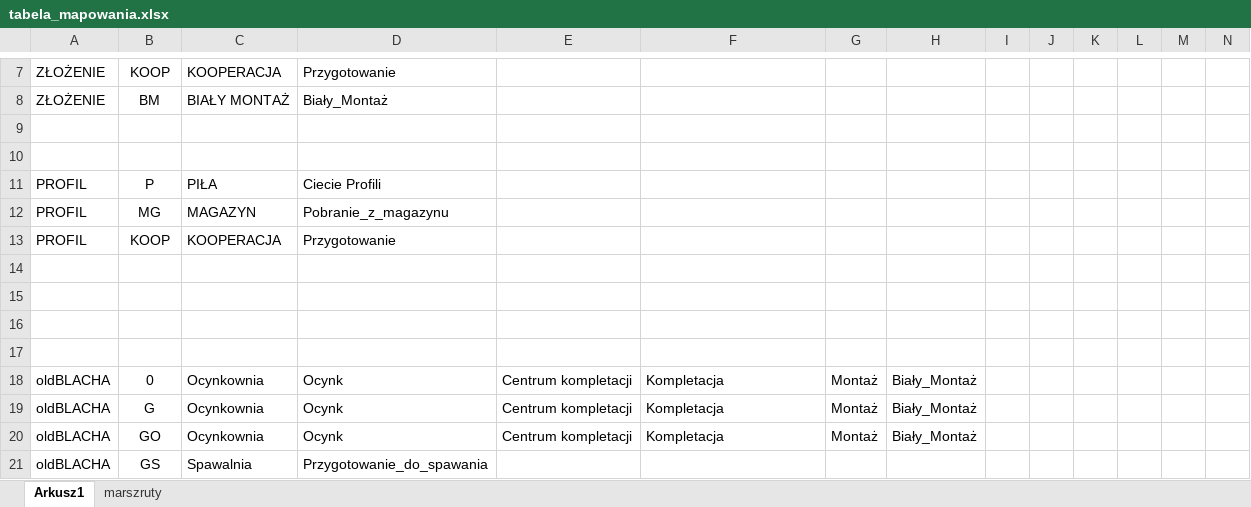
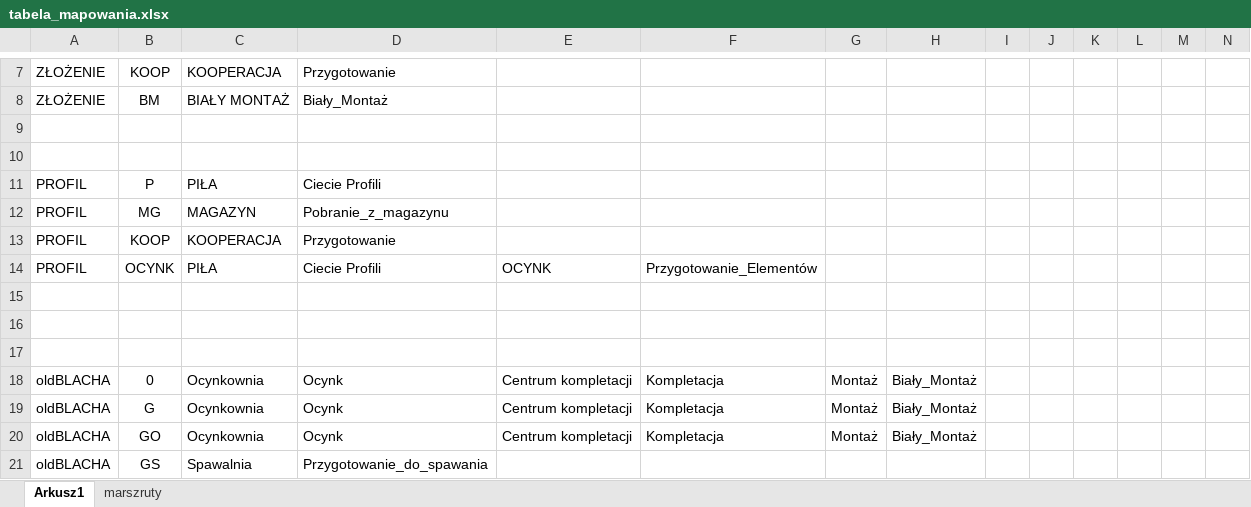
Before and after one commit to pkonieczny007/MARSZRUTA, an Excel workbook: tabela_mapowania.xlsx, sheet Arkusz1, drawn as a sheet; only a part is shown, gaps mark what is left out; values as stored, in another font and other column widths than the file's, no borders; rows hold the shown columns only; the diff names each change by its address in the sheet, - before the commit and + after, or states it on an @@ line.

Commit message:
PROFIL ocynk

```diff
--- a/tabela_mapowania.xlsx (sheet Arkusz1)
+++ b/tabela_mapowania.xlsx (sheet Arkusz1)
-row 14: (empty)
+row 14: PROFIL | OCYNK | PIŁA | Ciecie Profili | OCYNK | Przygotowanie_Elementów
```
